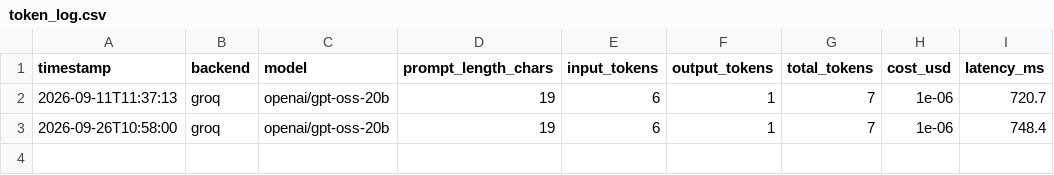
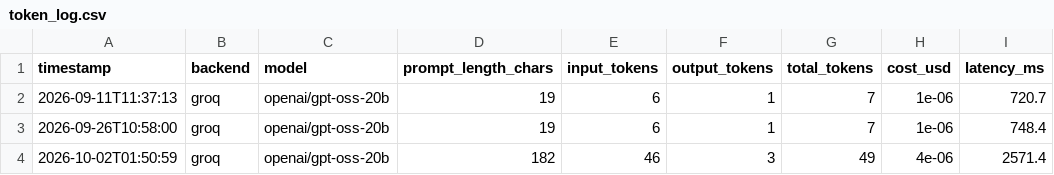
Before and after one commit to fwaseemansari/trim-fyp, a CSV file: evaluation/logs/token_log.csv, drawn as a sheet; the diff names each change by its address in the sheet, - before the commit and + after, or states it on an @@ line.

Commit message:
Fix LLM compression: pass llm_client/backend, retry on empty output; update progress report

```diff
--- a/evaluation/logs/token_log.csv
+++ b/evaluation/logs/token_log.csv
+row 4: 2026-10-02T01:50:59 | groq | openai/gpt-oss-20b | 182 | 46 | 3 | 49 | 4e-06 | 2571.4
```
Also changed, not shown: 5 other files.
